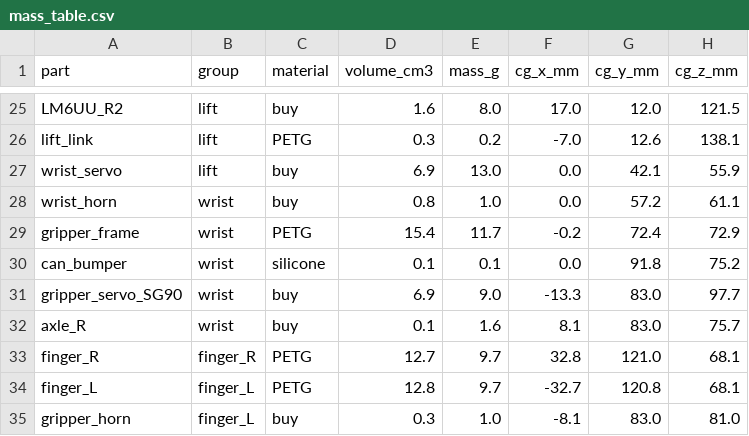
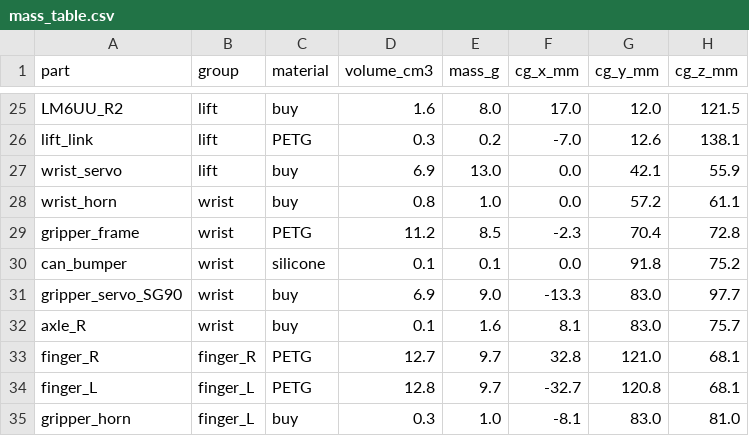
Before and after one commit to jackpham-rgb/MEproject2026F, a CSV file: cad/check/mass_table.csv, drawn as a sheet; only a part is shown, gaps mark what is left out.

```diff
--- a/cad/check/mass_table.csv
+++ b/cad/check/mass_table.csv
@@ -28,3 +28,3 @@ wrist_servo,lift,buy,6.9,13.0,0.0,42.1,55.9
 wrist_horn,wrist,buy,0.8,1.0,0.0,57.2,61.1
-gripper_frame,wrist,PETG,15.4,11.7,-0.2,72.4,72.9
+gripper_frame,wrist,PETG,11.2,8.5,-2.3,70.4,72.8
 can_bumper,wrist,silicone,0.1,0.1,0.0,91.8,75.2
```
Also changed, not shown: cad/print/print_table.csv, 19 other files.
